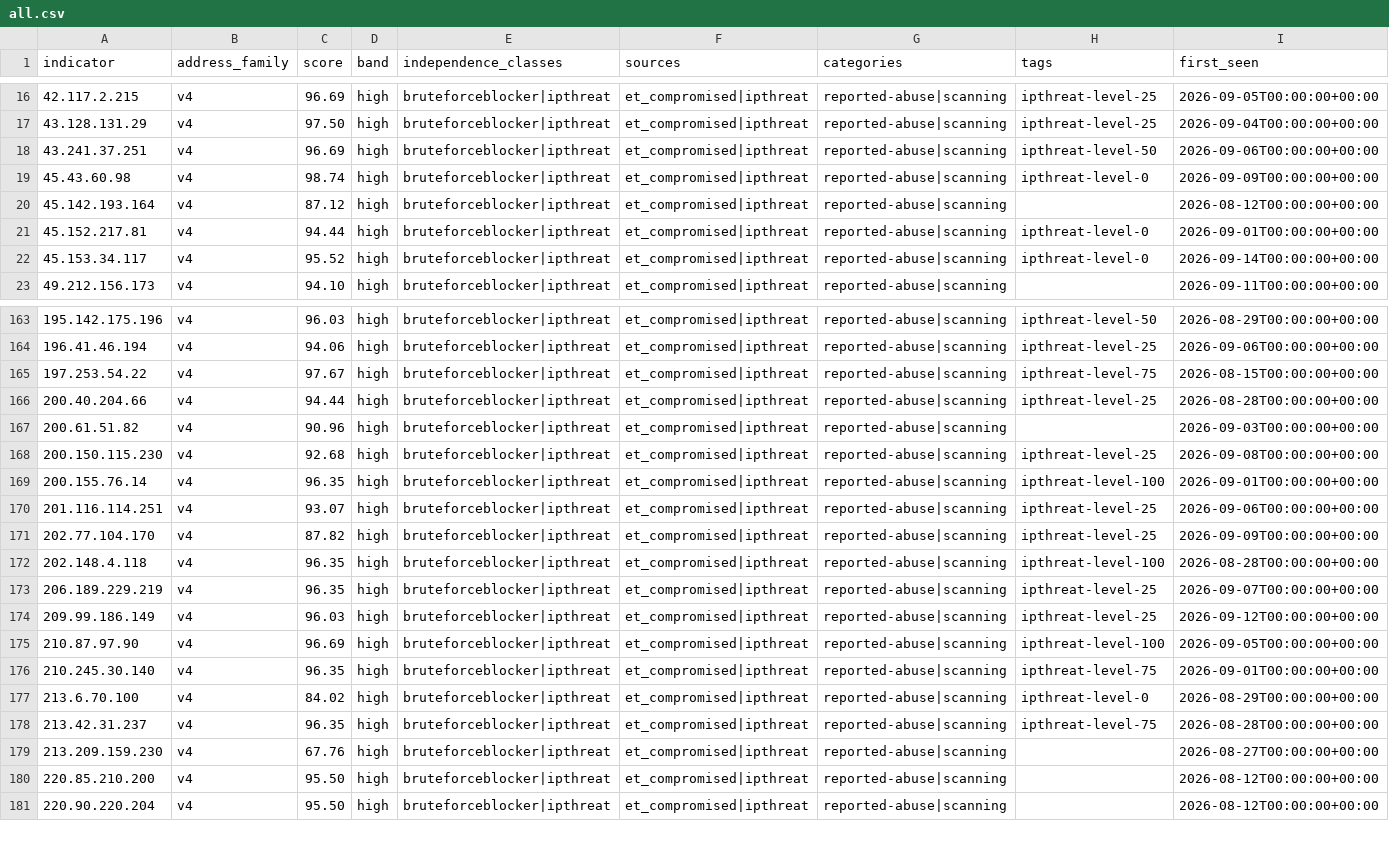
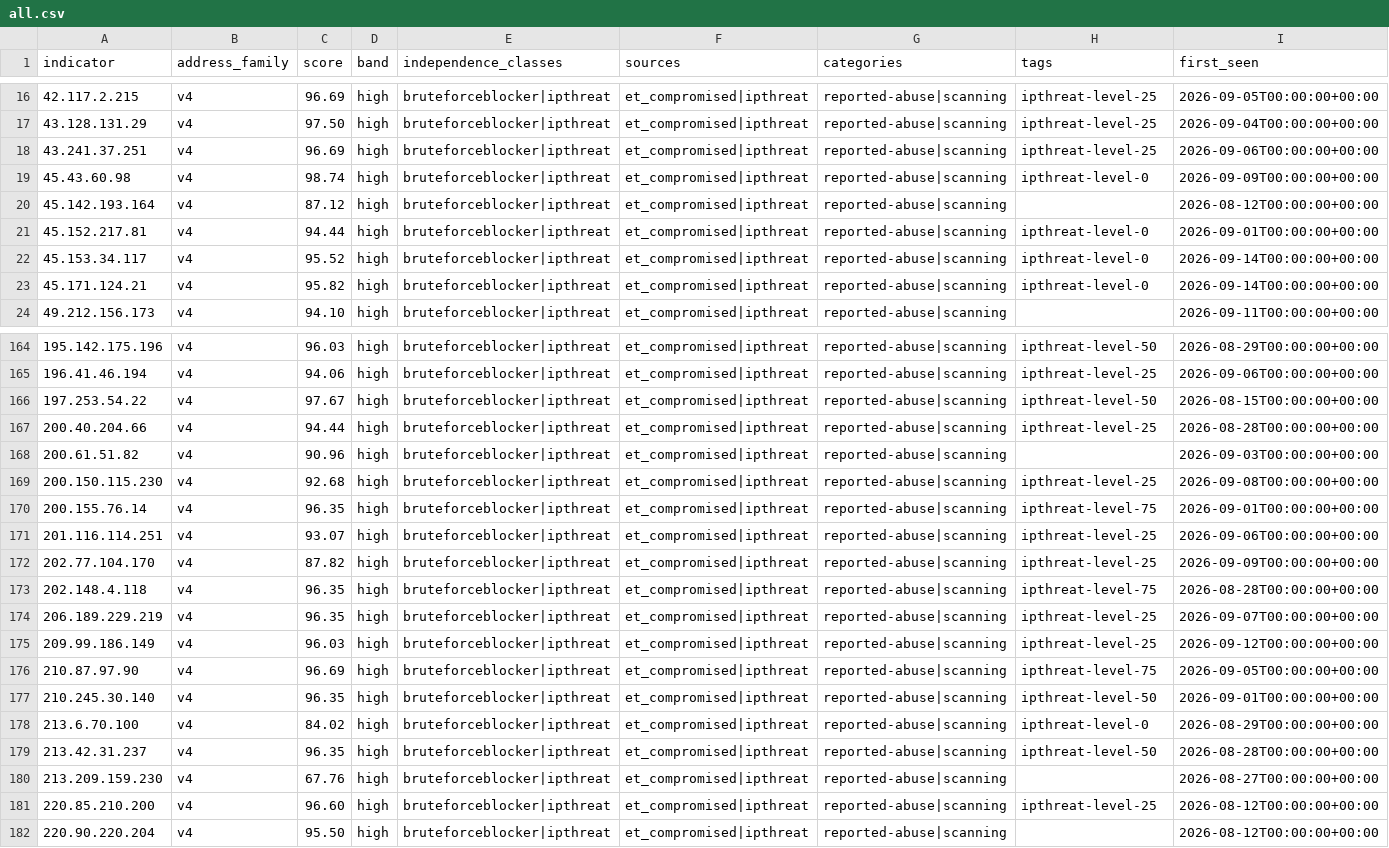
Before and after one commit to neilweitzel/xfeeds, a CSV file: feeds/clean/all.csv, drawn as a sheet; only a part is shown, gaps mark what is left out; addresses are those after the commit; rows hold the shown columns only; the diff covers the shown part only; the diff names each change by its address in the sheet, - before the commit and + after, or states it on an @@ line.

```diff
--- a/feeds/clean/all.csv
+++ b/feeds/clean/all.csv
-H18 (tags): ipthreat-level-50
+H18 (tags): ipthreat-level-25
+row 23: 45.171.124.21 | v4 | 95.82 | high | bruteforceblocker|ipthreat | et_compromised|ipthreat | reported-abuse|scanning | ipthreat-level-0 | 2026-09-14T00:00:00+00:00
-H166 (tags): ipthreat-level-75
+H166 (tags): ipthreat-level-50
-H170 (tags): ipthreat-level-100
+H170 (tags): ipthreat-level-75
-H173 (tags): ipthreat-level-100
+H173 (tags): ipthreat-level-75
-H176 (tags): ipthreat-level-100
+H176 (tags): ipthreat-level-75
-H177 (tags): ipthreat-level-75
+H177 (tags): ipthreat-level-50
-H179 (tags): ipthreat-level-75
+H179 (tags): ipthreat-level-50
-C181 (score): 95.50
+C181 (score): 96.60
-H181 (tags): (empty)
+H181 (tags): ipthreat-level-25
```
Also changed, not shown: 28 edited cells elsewhere in this file, 52 other files.
